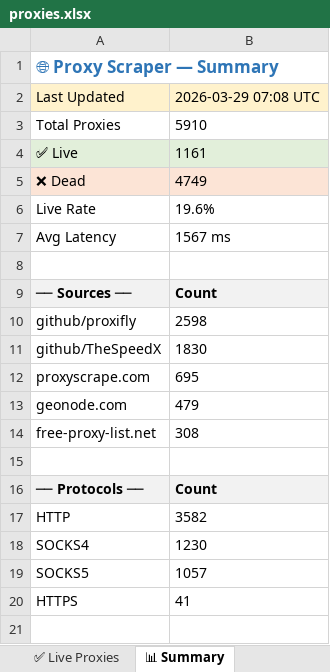
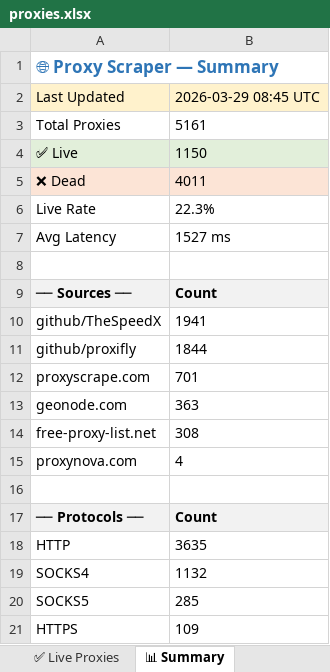
Before and after one commit to LaviHost/proxy, an Excel workbook: proxies.xlsx, sheet 📊 Summary, drawn as a sheet; values as stored, in another font and other column widths than the file's, no borders; removed rows and columns are numbered as before the commit, all else as after; the diff names each change by its address in the sheet, - before the commit and + after, or states it on an @@ line.

```diff
--- a/proxies.xlsx (sheet 📊 Summary)
+++ b/proxies.xlsx (sheet 📊 Summary)
-B2: 2026-03-29 07:08 UTC
+B2: 2026-03-29 08:45 UTC
-B3: 5910
+B3: 5161
-B4: 1161
+B4: 1150
-B5: 4749
+B5: 4011
-B6: 19.6%
+B6: 22.3%
-B7: 1567 ms
+B7: 1527 ms
-row 10: github/proxifly | 2598
-B10: 1830
+B10: 1941
+row 11: github/proxifly | 1844
-B12: 695
+B12: 701
-B13: 479
+B13: 363
+row 15: proxynova.com | 4
-B18: 3582
+B18: 3635
-B19: 1230
+B19: 1132
-B20: 1057
+B20: 285
-B21: 41
+B21: 109
```
Also changed, not shown: sheet All Proxies, sheet ✅ Live Proxies, 1 other file.
